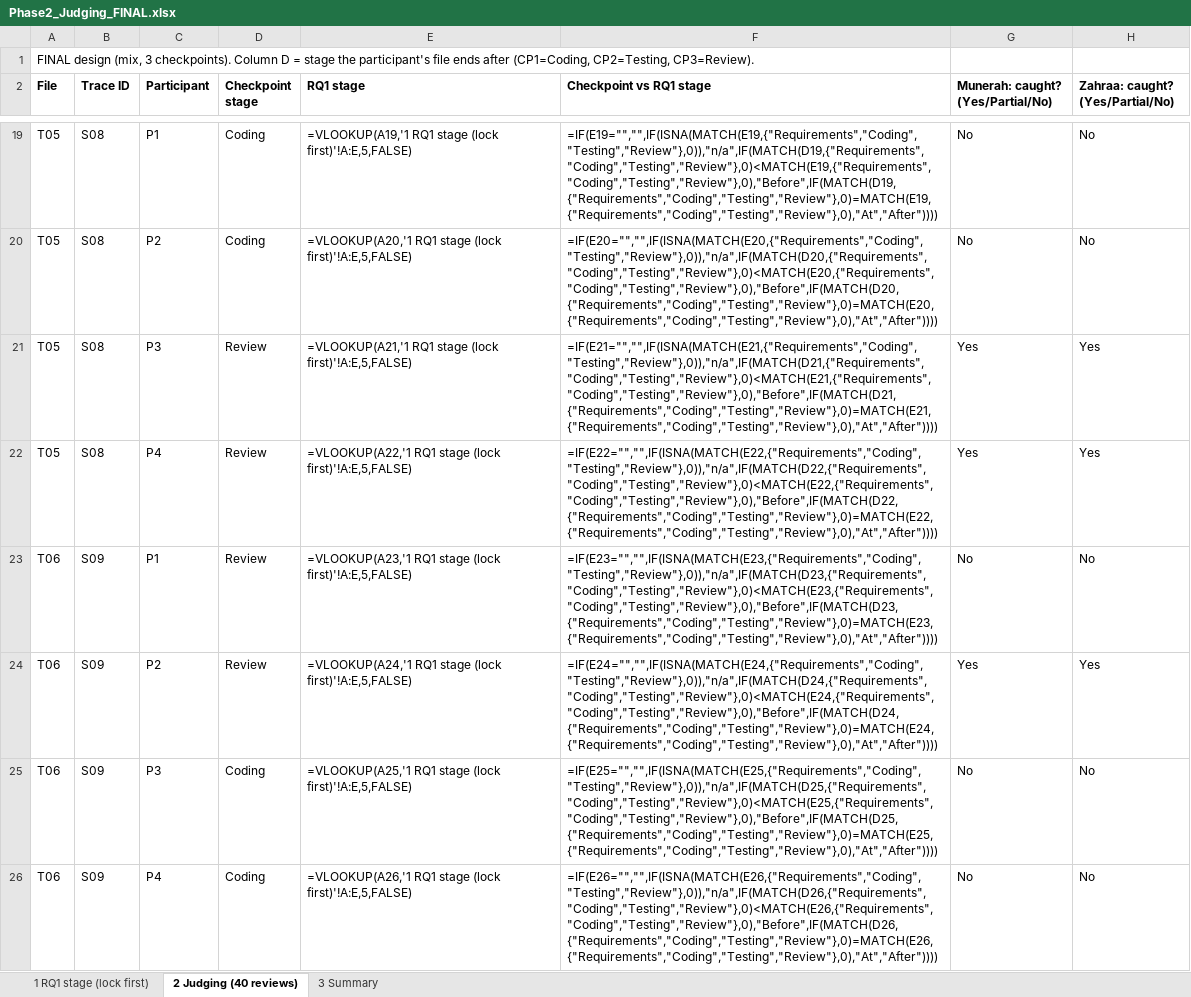
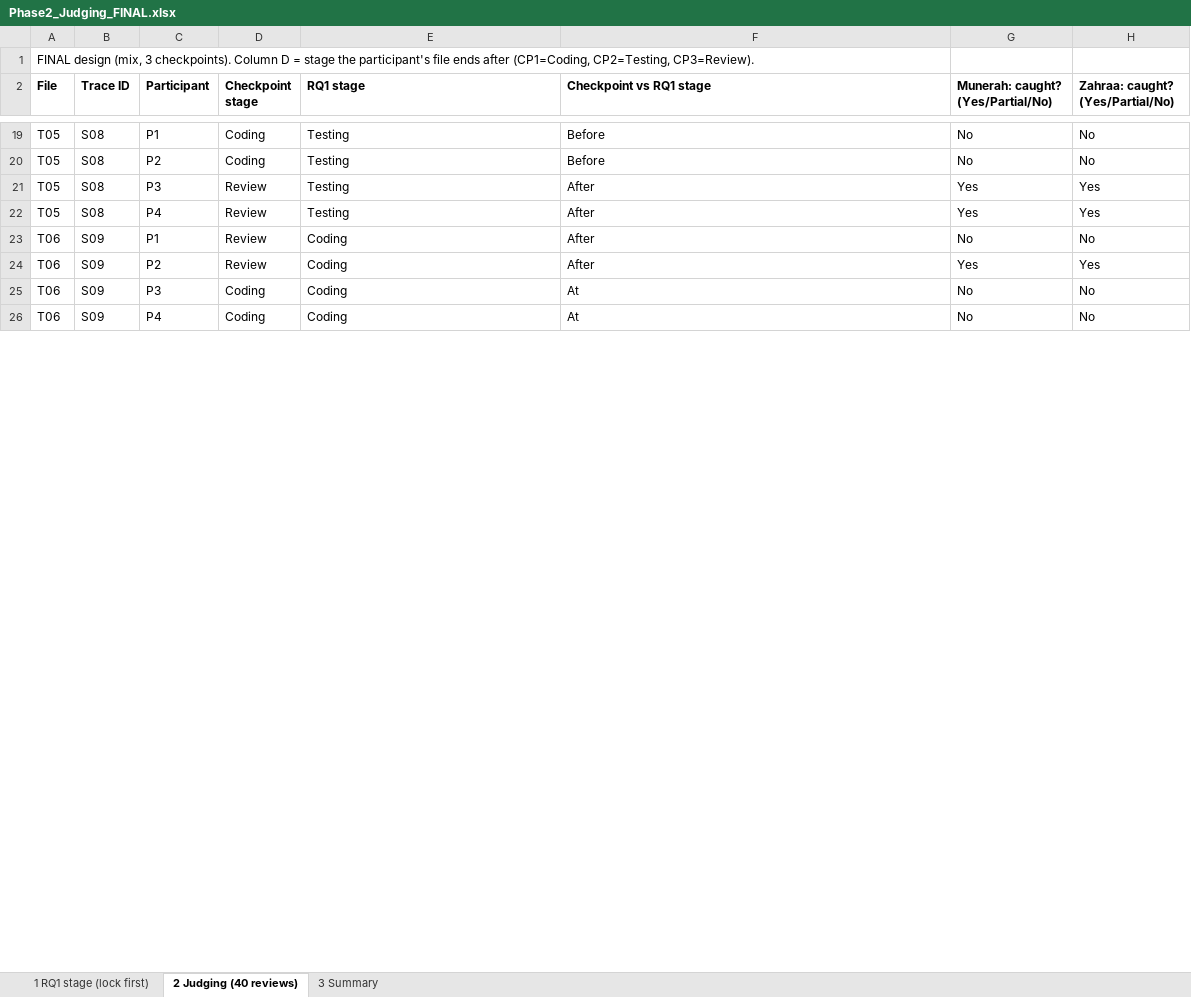
Before and after one commit to Munerah-alajmi/who-checks-the-checker, an Excel workbook: 3_phase2/Phase2_Judging_FINAL.xlsx, sheet 2 Judging (40 reviews), drawn as a sheet; only a part is shown, gaps mark what is left out; values as stored, in another font and other column widths than the file's, no borders; formulas without a stored value are shown as written; the diff covers the shown part only; the diff names each change by its address in the sheet, - before the commit and + after, or states it on an @@ line.

```diff
--- a/3_phase2/Phase2_Judging_FINAL.xlsx (sheet 2 Judging (40 reviews))
+++ b/3_phase2/Phase2_Judging_FINAL.xlsx (sheet 2 Judging (40 reviews))
-E19 (RQ1 stage): =VLOOKUP(A19,'1 RQ1 stage (lock first)'!A:E,5,FALSE)
+E19 (RQ1 stage): Testing
-F19 (Checkpoint vs RQ1 stage): =IF(E19="","",IF(ISNA(MATCH(E19,{"Requirements","Coding","Testing","Review"},0)),"n/a",IF(MATCH(D19,{"Requirements","Coding","Testing","Review"},0)<MATCH(E19,{"Requirements","Coding","Testing","Review"},0),"Before",IF(MATCH(D19,{"Requirements","Coding","Testing","Review"},0)=MATCH(E19,{"Requirements","Coding","Testing","Review"},0),"At","After"))))
+F19 (Checkpoint vs RQ1 stage): Before
-E20 (RQ1 stage): =VLOOKUP(A20,'1 RQ1 stage (lock first)'!A:E,5,FALSE)
+E20 (RQ1 stage): Testing
-F20 (Checkpoint vs RQ1 stage): =IF(E20="","",IF(ISNA(MATCH(E20,{"Requirements","Coding","Testing","Review"},0)),"n/a",IF(MATCH(D20,{"Requirements","Coding","Testing","Review"},0)<MATCH(E20,{"Requirements","Coding","Testing","Review"},0),"Before",IF(MATCH(D20,{"Requirements","Coding","Testing","Review"},0)=MATCH(E20,{"Requirements","Coding","Testing","Review"},0),"At","After"))))
+F20 (Checkpoint vs RQ1 stage): Before
-E21 (RQ1 stage): =VLOOKUP(A21,'1 RQ1 stage (lock first)'!A:E,5,FALSE)
+E21 (RQ1 stage): Testing
-F21 (Checkpoint vs RQ1 stage): =IF(E21="","",IF(ISNA(MATCH(E21,{"Requirements","Coding","Testing","Review"},0)),"n/a",IF(MATCH(D21,{"Requirements","Coding","Testing","Review"},0)<MATCH(E21,{"Requirements","Coding","Testing","Review"},0),"Before",IF(MATCH(D21,{"Requirements","Coding","Testing","Review"},0)=MATCH(E21,{"Requirements","Coding","Testing","Review"},0),"At","After"))))
+F21 (Checkpoint vs RQ1 stage): After
-E22 (RQ1 stage): =VLOOKUP(A22,'1 RQ1 stage (lock first)'!A:E,5,FALSE)
+E22 (RQ1 stage): Testing
-F22 (Checkpoint vs RQ1 stage): =IF(E22="","",IF(ISNA(MATCH(E22,{"Requirements","Coding","Testing","Review"},0)),"n/a",IF(MATCH(D22,{"Requirements","Coding","Testing","Review"},0)<MATCH(E22,{"Requirements","Coding","Testing","Review"},0),"Before",IF(MATCH(D22,{"Requirements","Coding","Testing","Review"},0)=MATCH(E22,{"Requirements","Coding","Testing","Review"},0),"At","After"))))
+F22 (Checkpoint vs RQ1 stage): After
-E23 (RQ1 stage): =VLOOKUP(A23,'1 RQ1 stage (lock first)'!A:E,5,FALSE)
+E23 (RQ1 stage): Coding
-F23 (Checkpoint vs RQ1 stage): =IF(E23="","",IF(ISNA(MATCH(E23,{"Requirements","Coding","Testing","Review"},0)),"n/a",IF(MATCH(D23,{"Requirements","Coding","Testing","Review"},0)<MATCH(E23,{"Requirements","Coding","Testing","Review"},0),"Before",IF(MATCH(D23,{"Requirements","Coding","Testing","Review"},0)=MATCH(E23,{"Requirements","Coding","Testing","Review"},0),"At","After"))))
+F23 (Checkpoint vs RQ1 stage): After
-E24 (RQ1 stage): =VLOOKUP(A24,'1 RQ1 stage (lock first)'!A:E,5,FALSE)
+E24 (RQ1 stage): Coding
-F24 (Checkpoint vs RQ1 stage): =IF(E24="","",IF(ISNA(MATCH(E24,{"Requirements","Coding","Testing","Review"},0)),"n/a",IF(MATCH(D24,{"Requirements","Coding","Testing","Review"},0)<MATCH(E24,{"Requirements","Coding","Testing","Review"},0),"Before",IF(MATCH(D24,{"Requirements","Coding","Testing","Review"},0)=MATCH(E24,{"Requirements","Coding","Testing","Review"},0),"At","After"))))
+F24 (Checkpoint vs RQ1 stage): After
-E25 (RQ1 stage): =VLOOKUP(A25,'1 RQ1 stage (lock first)'!A:E,5,FALSE)
+E25 (RQ1 stage): Coding
-F25 (Checkpoint vs RQ1 stage): =IF(E25="","",IF(ISNA(MATCH(E25,{"Requirements","Coding","Testing","Review"},0)),"n/a",IF(MATCH(D25,{"Requirements","Coding","Testing","Review"},0)<MATCH(E25,{"Requirements","Coding","Testing","Review"},0),"Before",IF(MATCH(D25,{"Requirements","Coding","Testing","Review"},0)=MATCH(E25,{"Requirements","Coding","Testing","Review"},0),"At","After"))))
+F25 (Checkpoint vs RQ1 stage): At
-E26 (RQ1 stage): =VLOOKUP(A26,'1 RQ1 stage (lock first)'!A:E,5,FALSE)
+E26 (RQ1 stage): Coding
-F26 (Checkpoint vs RQ1 stage): =IF(E26="","",IF(ISNA(MATCH(E26,{"Requirements","Coding","Testing","Review"},0)),"n/a",IF(MATCH(D26,{"Requirements","Coding","Testing","Review"},0)<MATCH(E26,{"Requirements","Coding","Testing","Review"},0),"Before",IF(MATCH(D26,{"Requirements","Coding","Testing","Review"},0)=MATCH(E26,{"Requirements","Coding","Testing","Review"},0),"At","After"))))
+F26 (Checkpoint vs RQ1 stage): At
```
Also changed, not shown: 64 edited cells elsewhere in this sheet, sheet 3 Summary, sheet 1 RQ1 stage (lock first).
